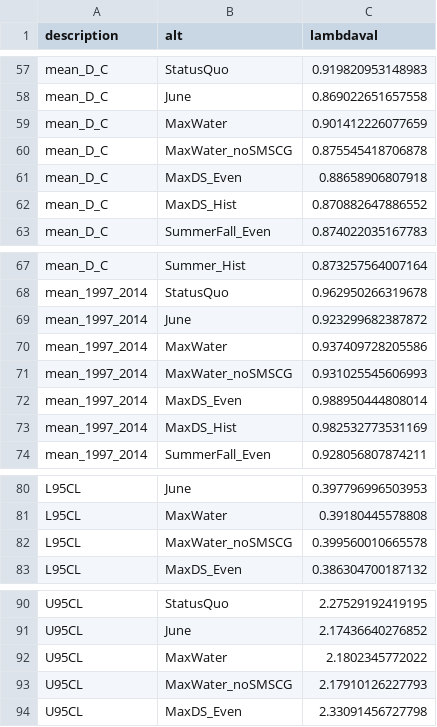
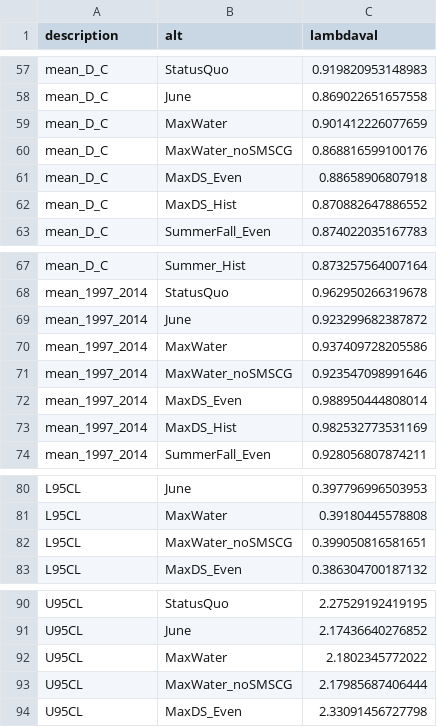
Before and after one commit to BDO-Science/ds-ibmr-2025, a CSV file: output/model_outputs/summarized_output/mean_lambda_all_alts_long.csv, drawn as a sheet; only a part is shown, gaps mark what is left out; the diff covers the shown part only.

```diff
--- a/output/model_outputs/summarized_output/mean_lambda_all_alts_long.csv
+++ b/output/model_outputs/summarized_output/mean_lambda_all_alts_long.csv
@@ -59,3 +59,3 @@ mean_D_C,June,0.869022651657558
 mean_D_C,MaxWater,0.901412226077659
-mean_D_C,MaxWater_noSMSCG,0.875545418706878
+mean_D_C,MaxWater_noSMSCG,0.868816599100176
 mean_D_C,MaxDS_Even,0.88658906807918
@@ -70,3 +70,3 @@ mean_1997_2014,June,0.923299682387872
 mean_1997_2014,MaxWater,0.937409728205586
-mean_1997_2014,MaxWater_noSMSCG,0.931025545606993
+mean_1997_2014,MaxWater_noSMSCG,0.923547098991646
 mean_1997_2014,MaxDS_Even,0.988950444808014
@@ -81,3 +81,3 @@ L95CL,June,0.397796996503953
 L95CL,MaxWater,0.39180445578808
-L95CL,MaxWater_noSMSCG,0.399560010665578
+L95CL,MaxWater_noSMSCG,0.399050816581651
 L95CL,MaxDS_Even,0.386304700187132
@@ -92,3 +92,3 @@ U95CL,June,2.17436640276852
 U95CL,MaxWater,2.1802345772022
-U95CL,MaxWater_noSMSCG,2.17910126227793
+U95CL,MaxWater_noSMSCG,2.17985687406444
 U95CL,MaxDS_Even,2.33091456727798
```
Also changed, not shown: 5 edited cells elsewhere in this file, output/model_outputs/summarized_output/abundance_meanmin_all_alts_2022MED.csv, output/model_outputs/summarized_output/abundance_meanmin_all_alts_AdjHist.csv, 8 other files.
